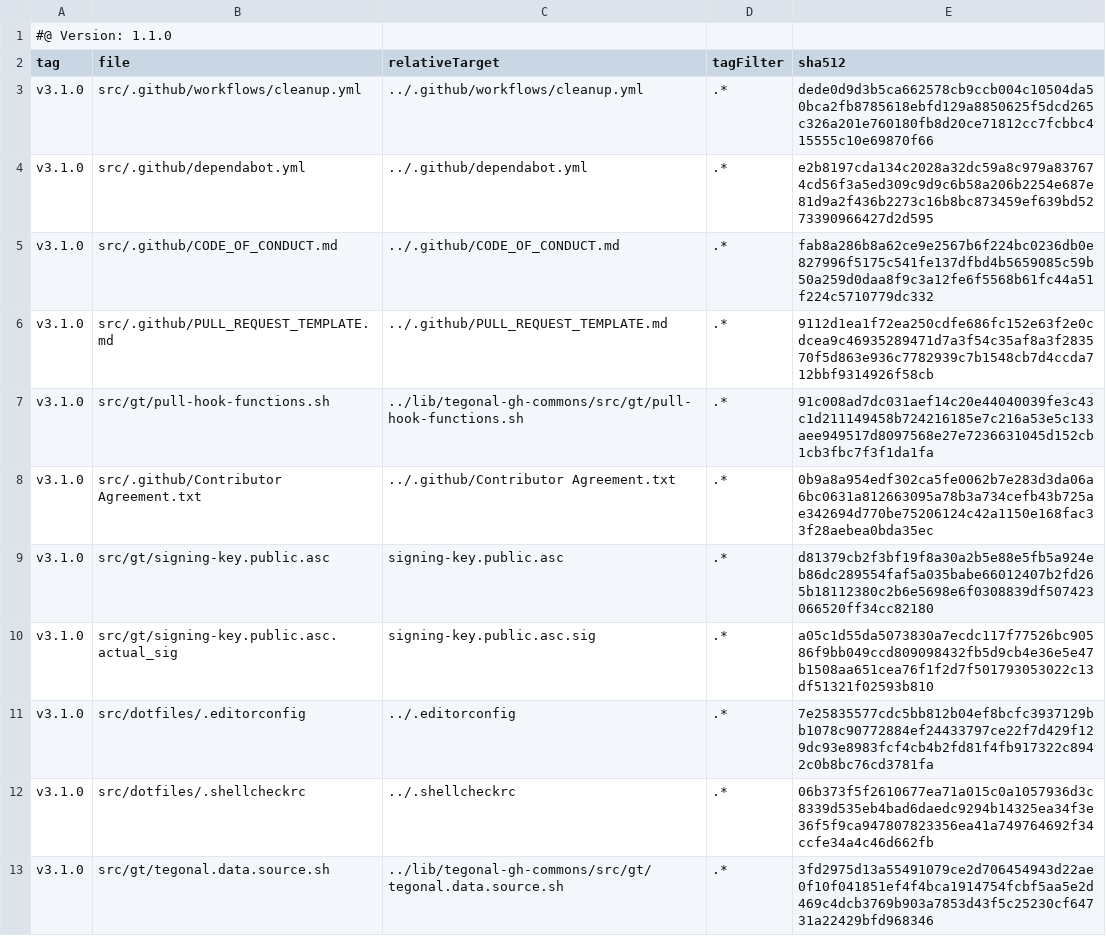
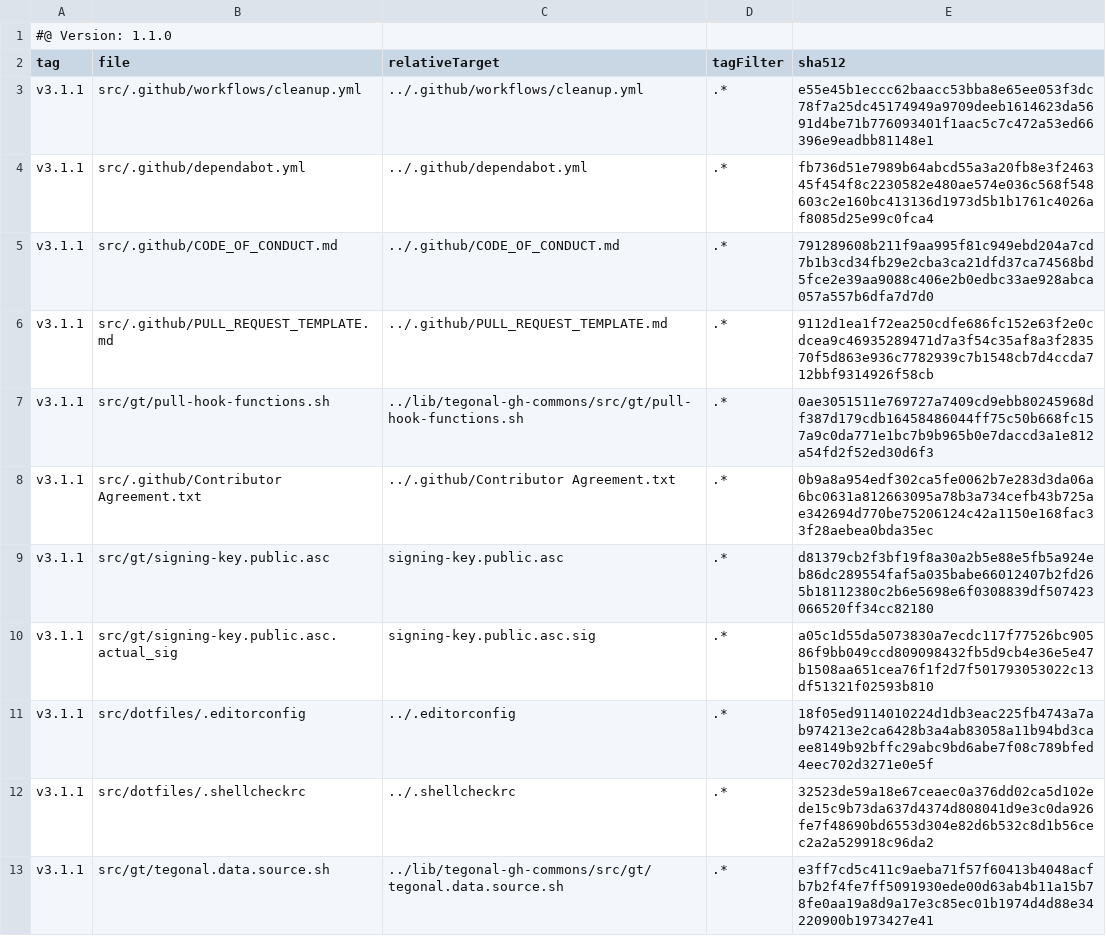
Before and after one commit to tegonal/gt, a TSV file: .gt/remotes/tegonal-gh-commons/pulled.tsv, drawn as a sheet.

Commit message:
update files of remote tegonal-gh-commons to version v3.1.1 via gt

```diff
--- a/.gt/remotes/tegonal-gh-commons/pulled.tsv
+++ b/.gt/remotes/tegonal-gh-commons/pulled.tsv
@@ -2,12 +2,12 @@
 tag	file	relativeTarget	tagFilter	sha512
-v3.1.0	src/.github/workflows/cleanup.yml	../.github/workflows/cleanup.yml	.*	dede0d9d3b5ca662578cb9ccb004c10504da50bca2fb8785618ebfd129a8850625f5dcd265c326a201e760180fb8d20ce71812cc7fcbbc415555c10e69870f66
-v3.1.0	src/.github/dependabot.yml	../.github/dependabot.yml	.*	e2b8197cda134c2028a32dc59a8c979a837674cd56f3a5ed309c9d9c6b58a206b2254e687e81d9a2f436b2273c16b8bc873459ef639bd5273390966427d2d595
-v3.1.0	src/.github/CODE_OF_CONDUCT.md	../.github/CODE_OF_CONDUCT.md	.*	fab8a286b8a62ce9e2567b6f224bc0236db0e827996f5175c541fe137dfbd4b5659085c59b50a259d0daa8f9c3a12fe6f5568b61fc44a51f224c5710779dc332
-v3.1.0	src/.github/PULL_REQUEST_TEMPLATE.md	../.github/PULL_REQUEST_TEMPLATE.md	.*	9112d1ea1f72ea250cdfe686fc152e63f2e0cdcea9c46935289471d7a3f54c35af8a3f283570f5d863e936c7782939c7b1548cb7d4ccda712bbf9314926f58cb
-v3.1.0	src/gt/pull-hook-functions.sh	../lib/tegonal-gh-commons/src/gt/pull-hook-functions.sh	.*	91c008ad7dc031aef14c20e44040039fe3c43c1d211149458b724216185e7c216a53e5c133aee949517d8097568e27e7236631045d152cb1cb3fbc7f3f1da1fa
-v3.1.0	src/.github/Contributor Agreement.txt	../.github/Contributor Agreement.txt	.*	0b9a8a954edf302ca5fe0062b7e283d3da06a6bc0631a812663095a78b3a734cefb43b725ae342694d770be75206124c42a1150e168fac33f28aebea0bda35ec
-v3.1.0	src/gt/signing-key.public.asc	signing-key.public.asc	.*	d81379cb2f3bf19f8a30a2b5e88e5fb5a924eb86dc289554faf5a035babe66012407b2fd265b18112380c2b6e5698e6f0308839df507423066520ff34cc82180
-v3.1.0	src/gt/signing-key.public.asc.actual_sig	signing-key.public.asc.sig	.*	a05c1d55da5073830a7ecdc117f77526bc90586f9bb049ccd809098432fb5d9cb4e36e5e47b1508aa651cea76f1f2d7f501793053022c13df51321f02593b810
-v3.1.0	src/dotfiles/.editorconfig	../.editorconfig	.*	7e25835577cdc5bb812b04ef8bcfc3937129bb1078c90772884ef24433797ce22f7d429f129dc93e8983fcf4cb4b2fd81f4fb917322c8942c0b8bc76cd3781fa
-v3.1.0	src/dotfiles/.shellcheckrc	../.shellcheckrc	.*	06b373f5f2610677ea71a015c0a1057936d3c8339d535eb4bad6daedc9294b14325ea34f3e36f5f9ca947807823356ea41a749764692f34ccfe34a4c46d662fb
-v3.1.0	src/gt/tegonal.data.source.sh	../lib/tegonal-gh-commons/src/gt/tegonal.data.source.sh	.*	3fd2975d13a55491079ce2d706454943d22ae0f10f041851ef4f4bca1914754fcbf5aa5e2d469c4dcb3769b903a7853d43f5c25230cf64731a22429bfd968346
+v3.1.1	src/.github/workflows/cleanup.yml	../.github/workflows/cleanup.yml	.*	e55e45b1eccc62baacc53bba8e65ee053f3dc78f7a25dc45174949a9709deeb1614623da5691d4be71b776093401f1aac5c7c472a53ed66396e9eadbb81148e1
+v3.1.1	src/.github/dependabot.yml	../.github/dependabot.yml	.*	fb736d51e7989b64abcd55a3a20fb8e3f246345f454f8c2230582e480ae574e036c568f548603c2e160bc413136d1973d5b1b1761c4026af8085d25e99c0fca4
+v3.1.1	src/.github/CODE_OF_CONDUCT.md	../.github/CODE_OF_CONDUCT.md	.*	791289608b211f9aa995f81c949ebd204a7cd7b1b3cd34fb29e2cba3ca21dfd37ca74568bd5fce2e39aa9088c406e2b0edbc33ae928abca057a557b6dfa7d7d0
+v3.1.1	src/.github/PULL_REQUEST_TEMPLATE.md	../.github/PULL_REQUEST_TEMPLATE.md	.*	9112d1ea1f72ea250cdfe686fc152e63f2e0cdcea9c46935289471d7a3f54c35af8a3f283570f5d863e936c7782939c7b1548cb7d4ccda712bbf9314926f58cb
+v3.1.1	src/gt/pull-hook-functions.sh	../lib/tegonal-gh-commons/src/gt/pull-hook-functions.sh	.*	0ae3051511e769727a7409cd9ebb80245968df387d179cdb16458486044ff75c50b668fc157a9c0da771e1bc7b9b965b0e7daccd3a1e812a54fd2f52ed30d6f3
+v3.1.1	src/.github/Contributor Agreement.txt	../.github/Contributor Agreement.txt	.*	0b9a8a954edf302ca5fe0062b7e283d3da06a6bc0631a812663095a78b3a734cefb43b725ae342694d770be75206124c42a1150e168fac33f28aebea0bda35ec
+v3.1.1	src/gt/signing-key.public.asc	signing-key.public.asc	.*	d81379cb2f3bf19f8a30a2b5e88e5fb5a924eb86dc289554faf5a035babe66012407b2fd265b18112380c2b6e5698e6f0308839df507423066520ff34cc82180
+v3.1.1	src/gt/signing-key.public.asc.actual_sig	signing-key.public.asc.sig	.*	a05c1d55da5073830a7ecdc117f77526bc90586f9bb049ccd809098432fb5d9cb4e36e5e47b1508aa651cea76f1f2d7f501793053022c13df51321f02593b810
+v3.1.1	src/dotfiles/.editorconfig	../.editorconfig	.*	18f05ed9114010224d1db3eac225fb4743a7ab974213e2ca6428b3a4ab83058a11b94bd3caee8149b92bffc29abc9bd6abe7f08c789bfed4eec702d3271e0e5f
+v3.1.1	src/dotfiles/.shellcheckrc	../.shellcheckrc	.*	32523de59a18e67ceaec0a376dd02ca5d102ede15c9b73da637d4374d808041d9e3c0da926fe7f48690bd6553d304e82d6b532c8d1b56cec2a2a529918c96da2
+v3.1.1	src/gt/tegonal.data.source.sh	../lib/tegonal-gh-commons/src/gt/tegonal.data.source.sh	.*	e3ff7cd5c411c9aeba71f57f60413b4048acfb7b2f4fe7ff5091930ede00d63ab4b11a15b78fe0aa19a8d9a17e3c85ec01b1974d4d88e34220900b1973427e41
```
Also changed, not shown: 7 other files.
